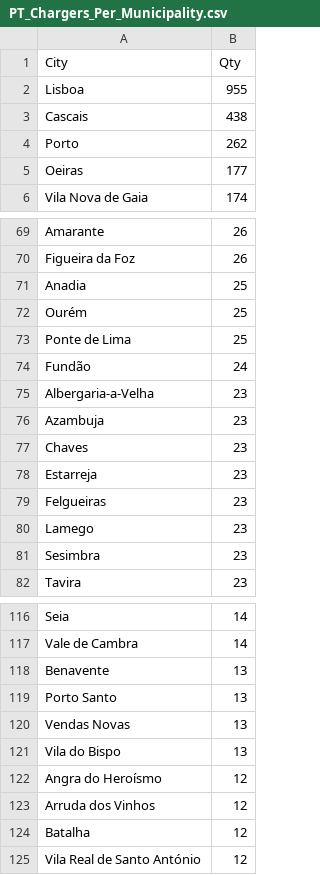
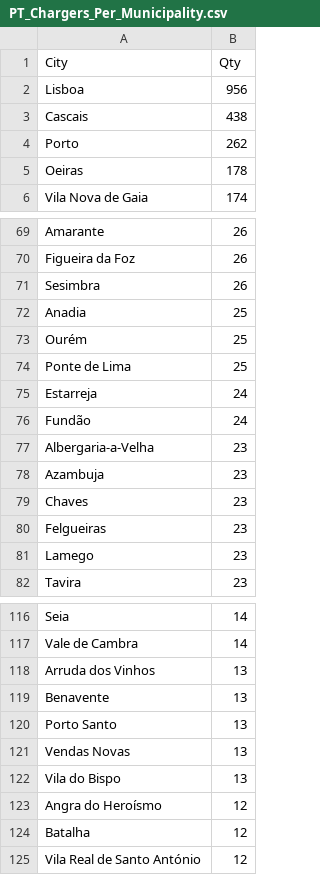
Before and after one commit to pmreis/emobility, a CSV file: data/outputs/PT_Chargers_Per_Municipality.csv, drawn as a sheet; only a part is shown, gaps mark what is left out.

```diff
--- a/data/outputs/PT_Chargers_Per_Municipality.csv
+++ b/data/outputs/PT_Chargers_Per_Municipality.csv
@@ -1,6 +1,6 @@
 City,Qty
-Lisboa,955
+Lisboa,956
 Cascais,438
 Porto,262
-Oeiras,177
+Oeiras,178
 Vila Nova de Gaia,174
@@ -70,2 +70,3 @@ Amarante,26
 Figueira da Foz,26
+Sesimbra,26
 Anadia,25
@@ -73,2 +74,3 @@ Ourém,25
 Ponte de Lima,25
+Estarreja,24
 Fundão,24
@@ -77,6 +79,4 @@ Azambuja,23
 Chaves,23
-Estarreja,23
 Felgueiras,23
 Lamego,23
-Sesimbra,23
 Tavira,23
@@ -117,2 +117,3 @@ Seia,14
 Vale de Cambra,14
+Arruda dos Vinhos,13
 Benavente,13
@@ -122,3 +123,2 @@ Vila do Bispo,13
 Angra do Heroísmo,12
-Arruda dos Vinhos,12
 Batalha,12
```
Also changed, not shown: data/outputs/PT_Chargers_Per_District.csv, data/outputs/PT_Market_PowerShareAgg_Analysis.csv, 8 other files.
